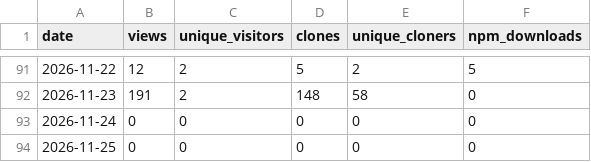
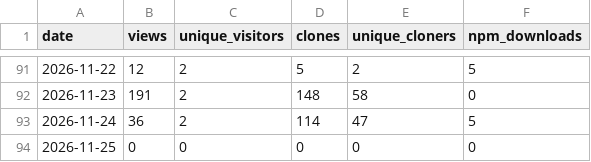
Before and after one commit to Caqtus/armazi-hud, a CSV file: stats/daily.csv, drawn as a sheet; only a part is shown, gaps mark what is left out.

```diff
--- a/stats/daily.csv
+++ b/stats/daily.csv
@@ -92,3 +92,3 @@ date,views,unique_visitors,clones,unique_cloners,npm_downloads
 2026-11-23,191,2,148,58,0
-2026-11-24,0,0,0,0,0
+2026-11-24,36,2,114,47,5
 2026-11-25,0,0,0,0,0
```
Also changed, not shown: 2 other files.
